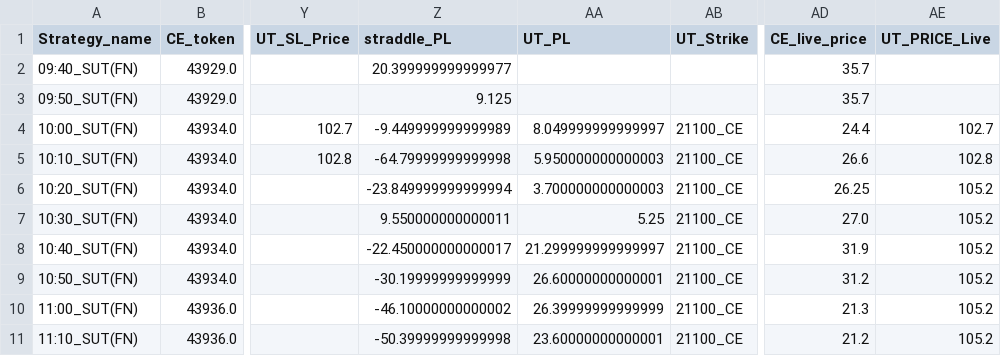
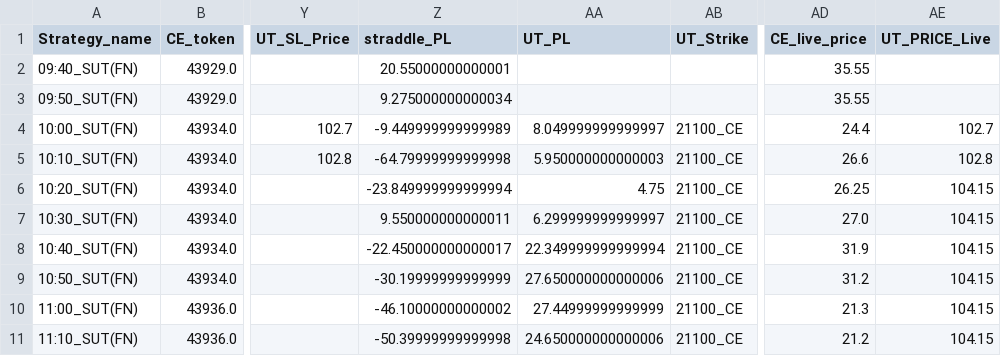
Before and after one commit to qjugglers/Dashboard, a CSV file: last_dataframe_XFD06_SUT.csv, drawn as a sheet; only a part is shown, gaps mark what is left out; the diff names each change by its address in the sheet, - before the commit and + after, or states it on an @@ line.

```diff
--- a/last_dataframe_XFD06_SUT.csv
+++ b/last_dataframe_XFD06_SUT.csv
-Z2 (straddle_PL): 20.399999999999977
+Z2 (straddle_PL): 20.55000000000001
-AD2:AD3 (CE_live_price): 35.7
+AD2:AD3 (CE_live_price): 35.55
-Z3 (straddle_PL): 9.125
+Z3 (straddle_PL): 9.275000000000034
-AA6 (UT_PL): 3.700000000000003
+AA6 (UT_PL): 4.75
-AE6:AE11 (UT_PRICE_Live): 105.2
+AE6:AE11 (UT_PRICE_Live): 104.15
-AA7 (UT_PL): 5.25
+AA7 (UT_PL): 6.299999999999997
-AA8 (UT_PL): 21.299999999999997
+AA8 (UT_PL): 22.349999999999994
-AA9 (UT_PL): 26.60000000000001
+AA9 (UT_PL): 27.650000000000006
-AA10 (UT_PL): 26.39999999999999
+AA10 (UT_PL): 27.44999999999999
-AA11 (UT_PL): 23.60000000000001
+AA11 (UT_PL): 24.650000000000006
```
Also changed, not shown: last_dataframe_FDE645_SUT.csv.
